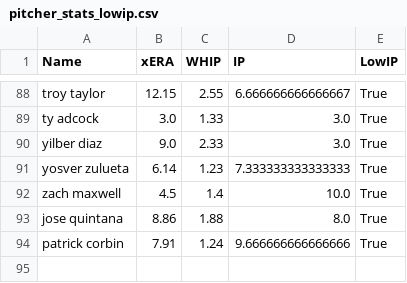
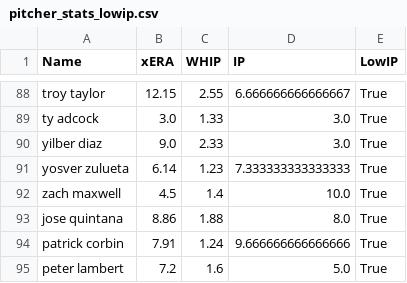
Before and after one commit to over-gang-mlb-ai/over-gang-mlb-ai, a CSV file: data/pitcher_stats_lowip.csv, drawn as a sheet; only a part is shown, gaps mark what is left out.

```diff
--- a/data/pitcher_stats_lowip.csv
+++ b/data/pitcher_stats_lowip.csv
@@ -94 +94,2 @@ jose quintana,8.86,1.88,8.0,True
 patrick corbin,7.91,1.24,9.666666666666666,True
+peter lambert,7.2,1.6,5.0,True
```
Also changed, not shown: data/pitcher_stats.csv, 1 other file.
